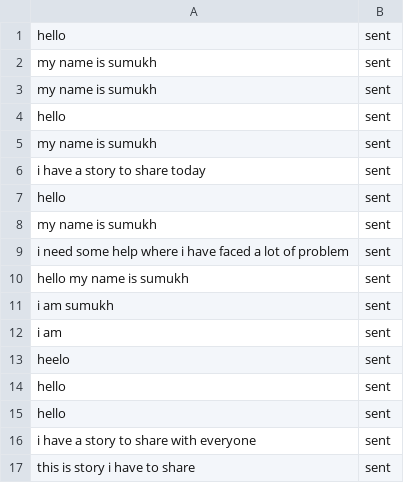
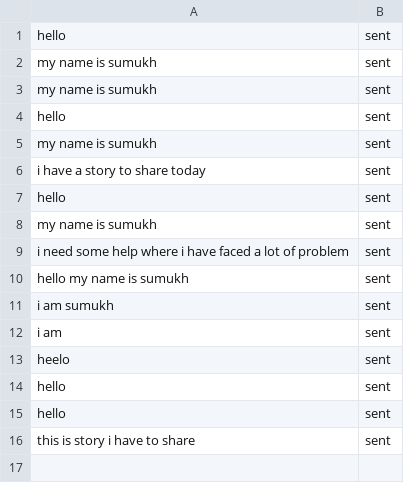
Before and after one commit to Sumukh-g/Unheard, a CSV file: messages.csv, drawn as a sheet; the diff names each change by its address in the sheet, - before the commit and + after, or states it on an @@ line.

Commit message:
Update messages.csv

```diff
--- a/messages.csv
+++ b/messages.csv
-row 16: i have a story to share with everyone | sent
```
